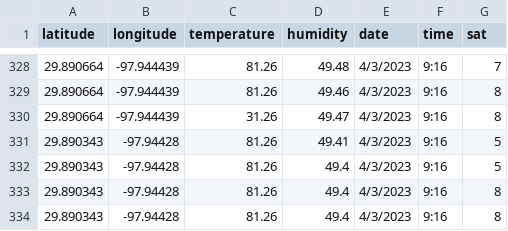
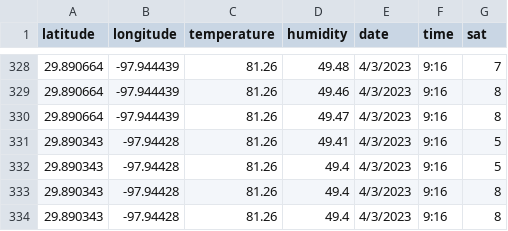
Before and after one commit to JeremyHester/HeatIslandDemo, a CSV file: preliminarydata2.csv, drawn as a sheet; only a part is shown, gaps mark what is left out.

Commit message:
Update preliminarydata2.csv

```diff
--- a/preliminarydata2.csv
+++ b/preliminarydata2.csv
@@ -329,3 +329,3 @@ latitude,longitude,temperature,humidity,date,time,sat
 29.890664,-97.944439,81.26,49.46,4/3/2023,9:16,8
-29.890664,-97.944439,31.26,49.47,4/3/2023,9:16,8
+29.890664,-97.944439,81.26,49.47,4/3/2023,9:16,8
 29.890343,-97.94428,81.26,49.41,4/3/2023,9:16,5
```
